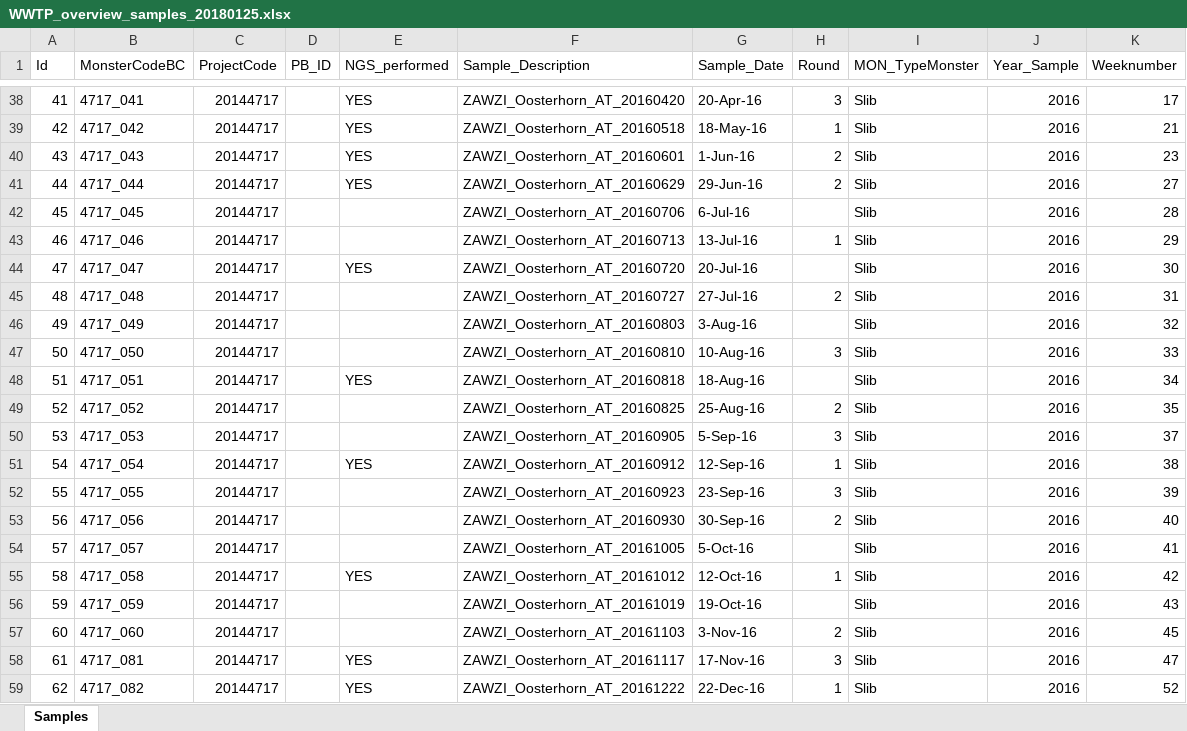
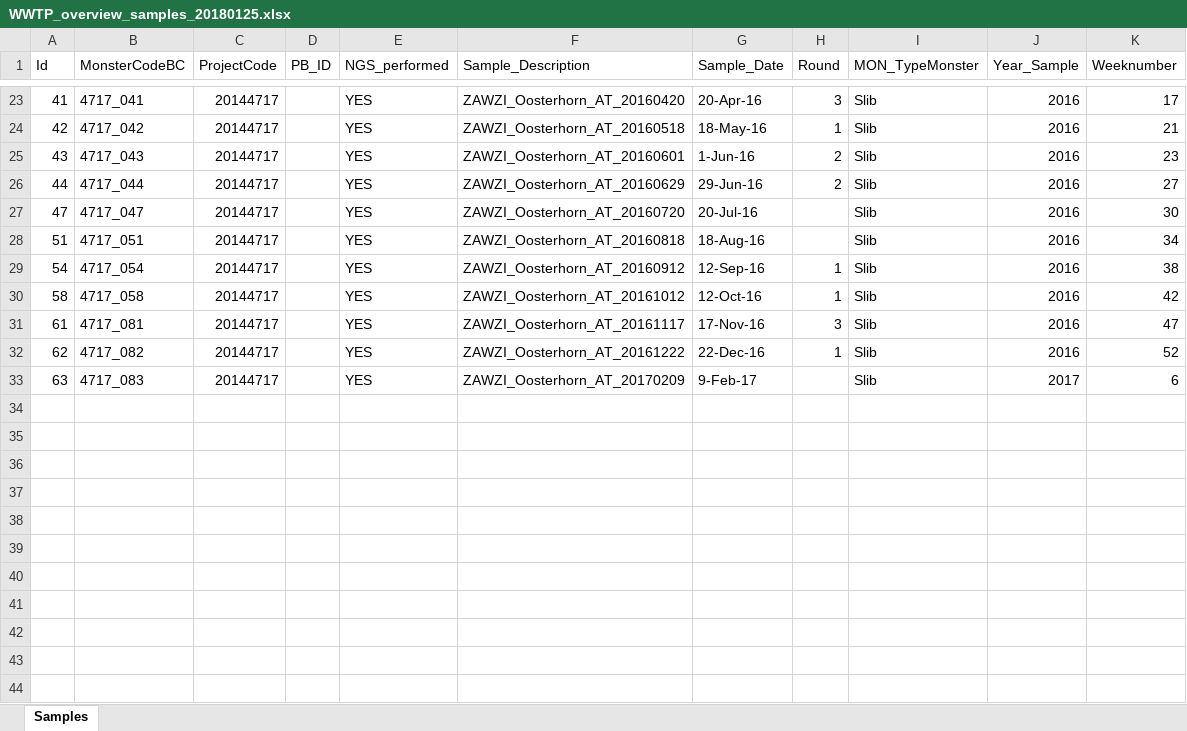
Before and after one commit to AMahajna/Oosterhorn_SWWTP_RFE, an Excel workbook: input_data/WWTP_overview_samples_20180125.xlsx, sheet Samples, drawn as a sheet; only a part is shown, gaps mark what is left out; the shorter side is filled out with more unchanged rows; values as stored, in another font and other column widths than the file's, no cell formats; the diff covers the shown part only; the diff names each change by its address in the sheet, - before the commit and + after, or states it on an @@ line.

```diff
--- a/input_data/WWTP_overview_samples_20180125.xlsx (sheet Samples)
+++ b/input_data/WWTP_overview_samples_20180125.xlsx (sheet Samples)
-row 42: 45 | 4717_045 | 20144717 |  |  | ZAWZI_Oosterhorn_AT_20160706 | 6-Jul-16 |  | Slib | 2016 | 28
-row 43: 46 | 4717_046 | 20144717 |  |  | ZAWZI_Oosterhorn_AT_20160713 | 13-Jul-16 | 1 | Slib | 2016 | 29
-row 45: 48 | 4717_048 | 20144717 |  |  | ZAWZI_Oosterhorn_AT_20160727 | 27-Jul-16 | 2 | Slib | 2016 | 31
-row 46: 49 | 4717_049 | 20144717 |  |  | ZAWZI_Oosterhorn_AT_20160803 | 3-Aug-16 |  | Slib | 2016 | 32
-row 47: 50 | 4717_050 | 20144717 |  |  | ZAWZI_Oosterhorn_AT_20160810 | 10-Aug-16 | 3 | Slib | 2016 | 33
-row 49: 52 | 4717_052 | 20144717 |  |  | ZAWZI_Oosterhorn_AT_20160825 | 25-Aug-16 | 2 | Slib | 2016 | 35
-row 50: 53 | 4717_053 | 20144717 |  |  | ZAWZI_Oosterhorn_AT_20160905 | 5-Sep-16 | 3 | Slib | 2016 | 37
-row 52: 55 | 4717_055 | 20144717 |  |  | ZAWZI_Oosterhorn_AT_20160923 | 23-Sep-16 | 3 | Slib | 2016 | 39
-row 53: 56 | 4717_056 | 20144717 |  |  | ZAWZI_Oosterhorn_AT_20160930 | 30-Sep-16 | 2 | Slib | 2016 | 40
-row 54: 57 | 4717_057 | 20144717 |  |  | ZAWZI_Oosterhorn_AT_20161005 | 5-Oct-16 |  | Slib | 2016 | 41
-row 56: 59 | 4717_059 | 20144717 |  |  | ZAWZI_Oosterhorn_AT_20161019 | 19-Oct-16 |  | Slib | 2016 | 43
-row 57: 60 | 4717_060 | 20144717 |  |  | ZAWZI_Oosterhorn_AT_20161103 | 3-Nov-16 | 2 | Slib | 2016 | 45
```
Also changed, not shown: 15 removed rows elsewhere in this sheet, cell formats, input_data/WWTP_processdata_perweek_20180125_NGS.xlsx, 4 other files.
